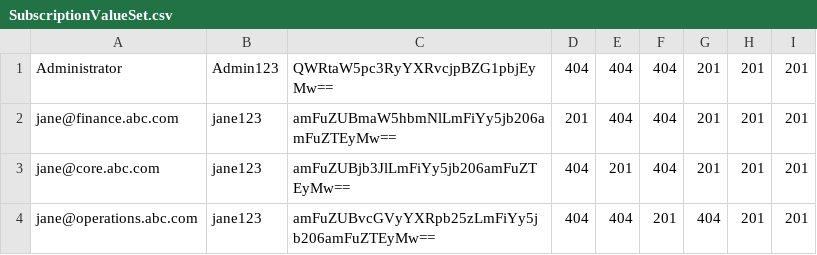
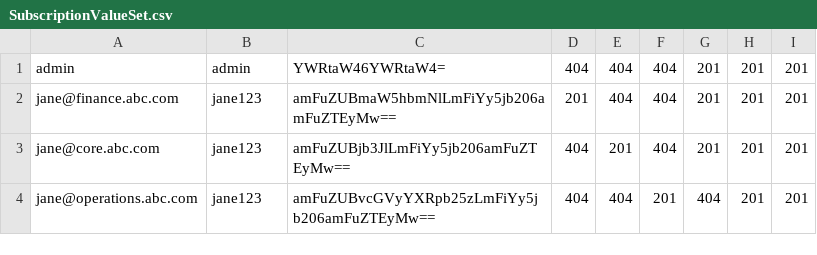
Before and after one commit to wso2/apim-test-integration, a CSV file: Scenario01/resources/SubscriptionValueSet.csv, drawn as a sheet.

```diff
--- a/Scenario01/resources/SubscriptionValueSet.csv
+++ b/Scenario01/resources/SubscriptionValueSet.csv
@@ -1,2 +1,2 @@
-Administrator,Admin123,QWRtaW5pc3RyYXRvcjpBZG1pbjEyMw==,404,404,404,201,201,201
+admin,admin,YWRtaW46YWRtaW4=,404,404,404,201,201,201
 jane@finance.abc.com,jane123,amFuZUBmaW5hbmNlLmFiYy5jb206amFuZTEyMw==,201,404,404,201,201,201
```
Also changed, not shown: 9 other files.
